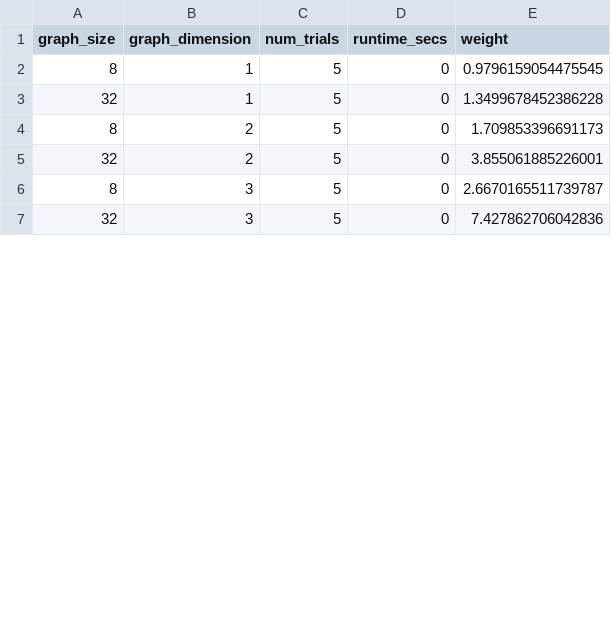
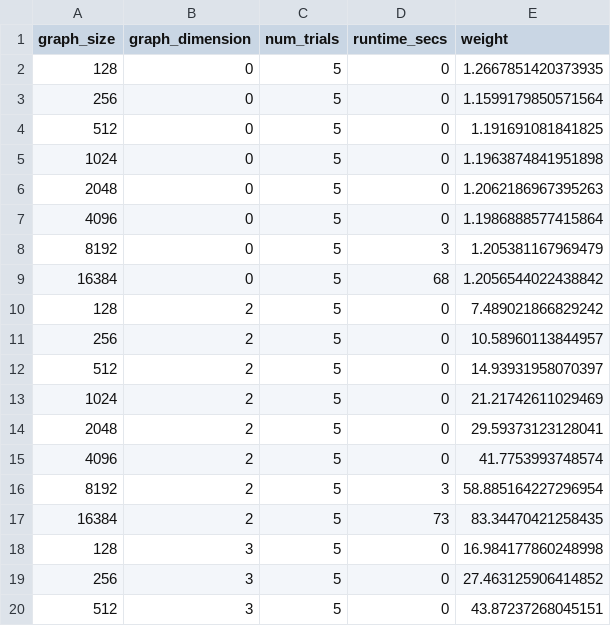
Before and after one commit to cfzimmerman/S24-CS124, a CSV file: progset1/file_io/debug_results.csv, drawn as a sheet; only a part is shown; the diff covers the shown part only.

```diff
--- a/progset1/file_io/debug_results.csv
+++ b/progset1/file_io/debug_results.csv
@@ -1,7 +1,20 @@
 graph_size,graph_dimension,num_trials,runtime_secs,weight
-8,1,5,0,0.9796159054475545
-32,1,5,0,1.3499678452386228
-8,2,5,0,1.709853396691173
-32,2,5,0,3.855061885226001
-8,3,5,0,2.6670165511739787
-32,3,5,0,7.427862706042836
+128,0,5,0,1.2667851420373935
+256,0,5,0,1.1599179850571564
+512,0,5,0,1.191691081841825
+1024,0,5,0,1.1963874841951898
+2048,0,5,0,1.2062186967395263
+4096,0,5,0,1.1986888577415864
+8192,0,5,3,1.205381167969479
+16384,0,5,68,1.2056544022438842
+128,2,5,0,7.489021866829242
+256,2,5,0,10.58960113844957
+512,2,5,0,14.93931958070397
+1024,2,5,0,21.21742611029469
+2048,2,5,0,29.59373123128041
+4096,2,5,0,41.7753993748574
+8192,2,5,3,58.885164227296954
+16384,2,5,73,83.34470421258435
+128,3,5,0,16.984177860248998
+256,3,5,0,27.463125906414852
+512,3,5,0,43.87237268045151
```
Also changed, not shown: 11 added rows and 4 edited cells elsewhere in this file, 3 other files.
